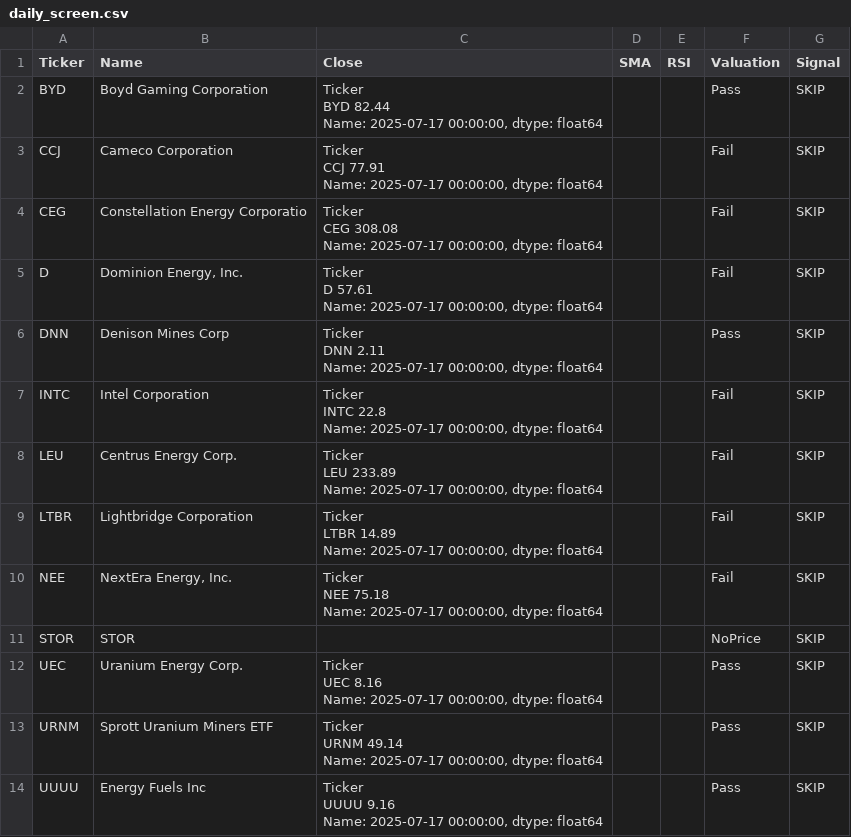
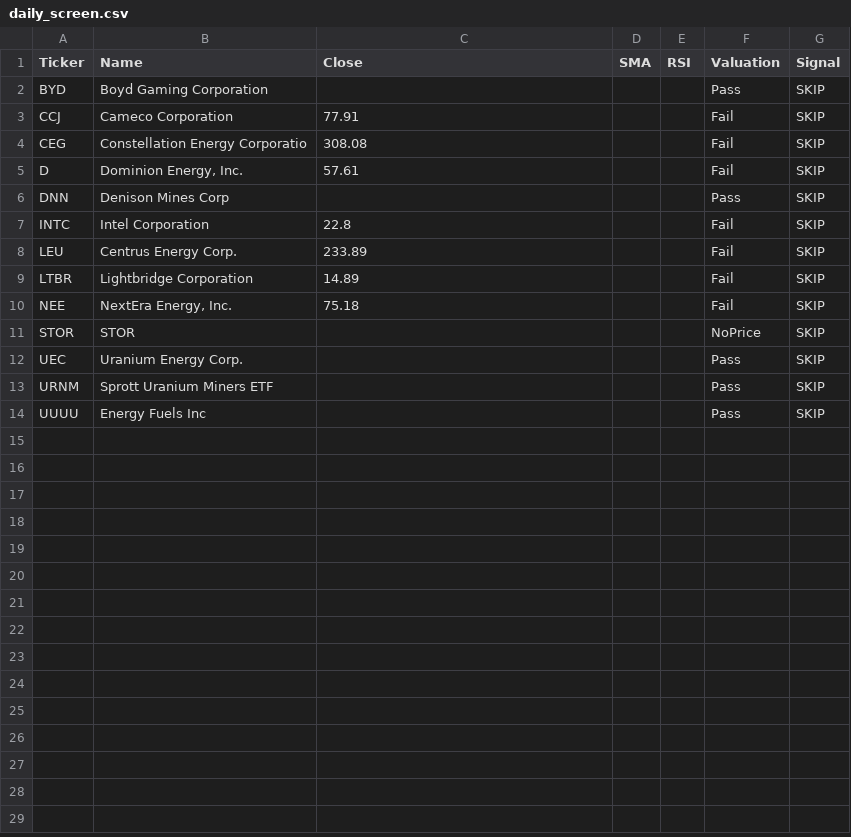
Before and after one commit to bstefco/momentumsector, a CSV file: docs/daily_screen.csv, drawn as a sheet.

```diff
--- a/docs/daily_screen.csv
+++ b/docs/daily_screen.csv
@@ -1,38 +1,14 @@
 Ticker,Name,Close,SMA,RSI,Valuation,Signal
-BYD,Boyd Gaming Corporation,"Ticker
-BYD    82.44
-Name: 2025-07-17 00:00:00, dtype: float64",,,Pass,SKIP
-CCJ,Cameco Corporation,"Ticker
-CCJ    77.91
-Name: 2025-07-17 00:00:00, dtype: float64",,,Fail,SKIP
-CEG,Constellation Energy Corporatio,"Ticker
-CEG    308.08
-Name: 2025-07-17 00:00:00, dtype: float64",,,Fail,SKIP
-D,"Dominion Energy, Inc.","Ticker
-D    57.61
-Name: 2025-07-17 00:00:00, dtype: float64",,,Fail,SKIP
-DNN,Denison Mines Corp,"Ticker
-DNN    2.11
-Name: 2025-07-17 00:00:00, dtype: float64",,,Pass,SKIP
-INTC,Intel Corporation,"Ticker
-INTC    22.8
-Name: 2025-07-17 00:00:00, dtype: float64",,,Fail,SKIP
-LEU,Centrus Energy Corp.,"Ticker
-LEU    233.89
-Name: 2025-07-17 00:00:00, dtype: float64",,,Fail,SKIP
-LTBR,Lightbridge Corporation,"Ticker
-LTBR    14.89
-Name: 2025-07-17 00:00:00, dtype: float64",,,Fail,SKIP
-NEE,"NextEra Energy, Inc.","Ticker
-NEE    75.18
-Name: 2025-07-17 00:00:00, dtype: float64",,,Fail,SKIP
+BYD,Boyd Gaming Corporation,,,,Pass,SKIP
+CCJ,Cameco Corporation,77.91,,,Fail,SKIP
+CEG,Constellation Energy Corporatio,308.08,,,Fail,SKIP
+D,"Dominion Energy, Inc.",57.61,,,Fail,SKIP
+DNN,Denison Mines Corp,,,,Pass,SKIP
+INTC,Intel Corporation,22.8,,,Fail,SKIP
+LEU,Centrus Energy Corp.,233.89,,,Fail,SKIP
+LTBR,Lightbridge Corporation,14.89,,,Fail,SKIP
+NEE,"NextEra Energy, Inc.",75.18,,,Fail,SKIP
 STOR,STOR,,,,NoPrice,SKIP
-UEC,Uranium Energy Corp.,"Ticker
-UEC    8.16
-Name: 2025-07-17 00:00:00, dtype: float64",,,Pass,SKIP
-URNM,Sprott Uranium Miners ETF,"Ticker
-URNM    49.14
-Name: 2025-07-17 00:00:00, dtype: float64",,,Pass,SKIP
-UUUU,Energy Fuels Inc,"Ticker
-UUUU    9.16
-Name: 2025-07-17 00:00:00, dtype: float64",,,Pass,SKIP
+UEC,Uranium Energy Corp.,,,,Pass,SKIP
+URNM,Sprott Uranium Miners ETF,,,,Pass,SKIP
+UUUU,Energy Fuels Inc,,,,Pass,SKIP
```
